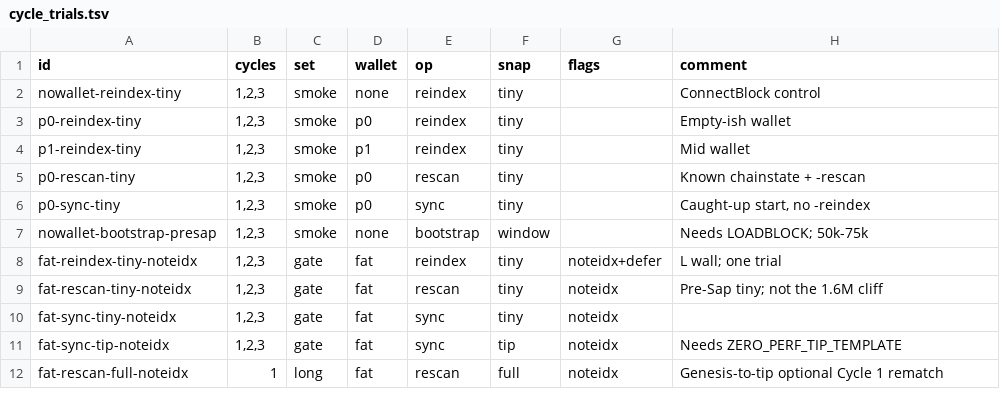
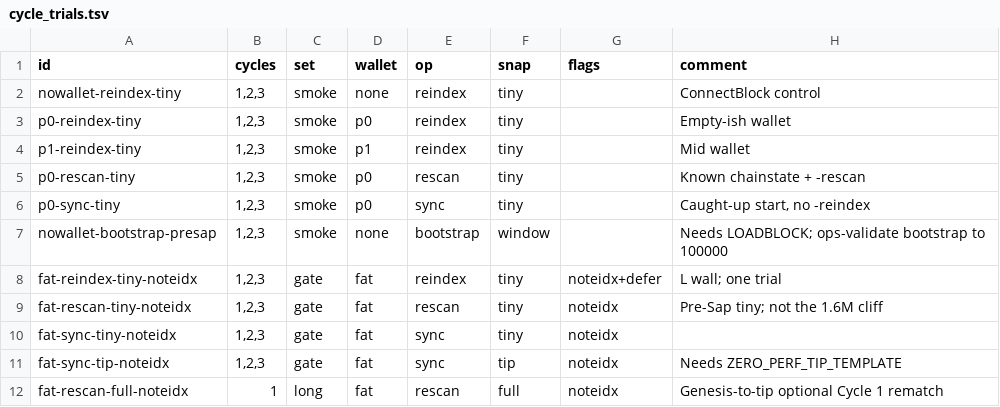
Before and after one commit to zerocurrencycoin/Zero, a TSV file: contrib/perf/cycle_trials.tsv, drawn as a sheet.

```diff
--- a/contrib/perf/cycle_trials.tsv
+++ b/contrib/perf/cycle_trials.tsv
@@ -6,3 +6,3 @@ p0-rescan-tiny	1,2,3	smoke	p0	rescan	tiny		Known chainstate + -rescan
 p0-sync-tiny	1,2,3	smoke	p0	sync	tiny		Caught-up start, no -reindex
-nowallet-bootstrap-presap	1,2,3	smoke	none	bootstrap	window		Needs LOADBLOCK; 50k-75k
+nowallet-bootstrap-presap	1,2,3	smoke	none	bootstrap	window		Needs LOADBLOCK; ops-validate bootstrap to 100000
 fat-reindex-tiny-noteidx	1,2,3	gate	fat	reindex	tiny	noteidx+defer	L wall; one trial
```
Also changed, not shown: 12 other files.
